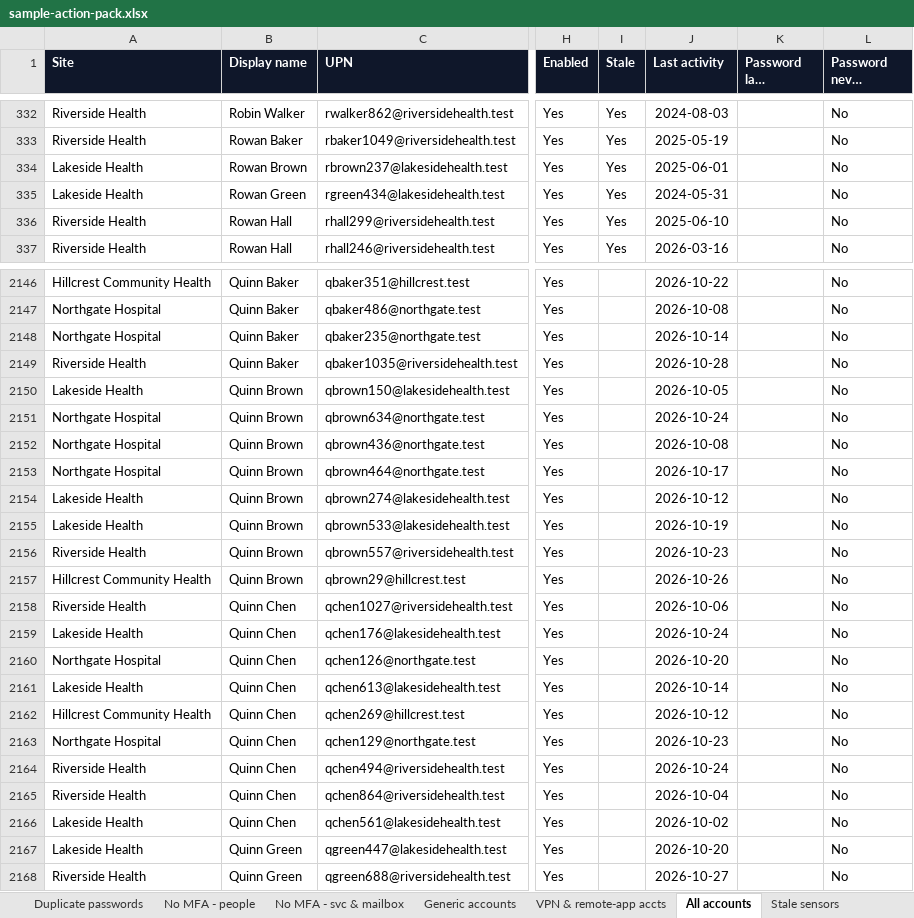
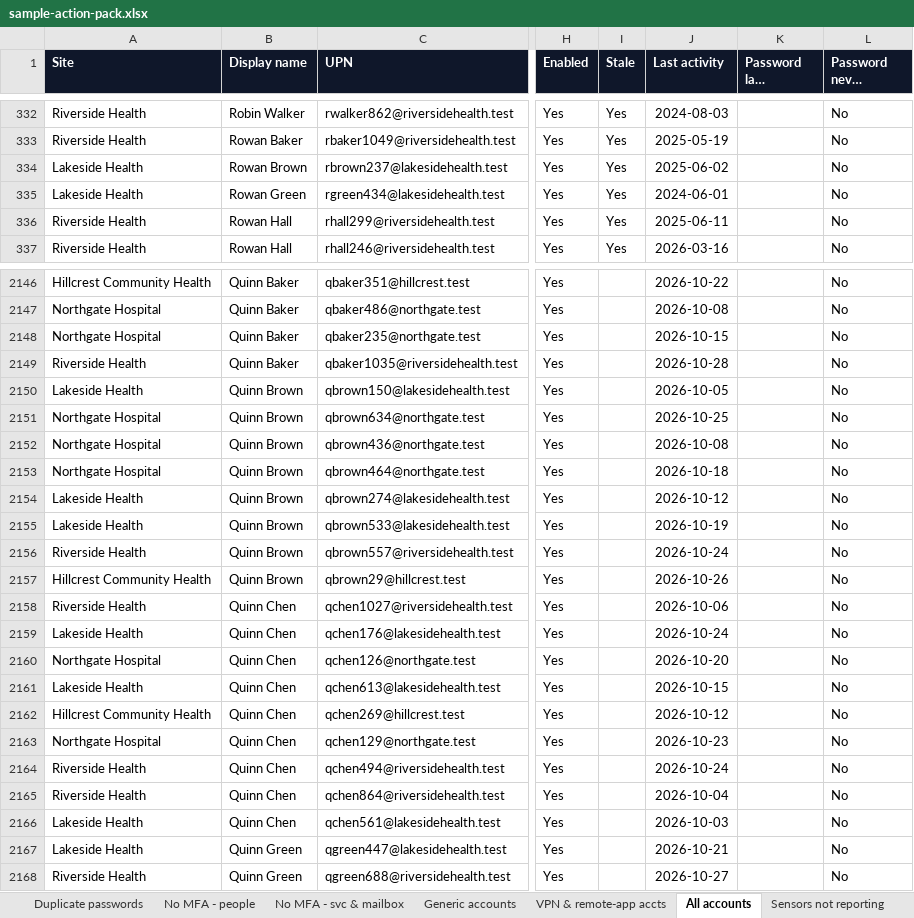
Before and after one commit to t-d-knight/secops-dash, an Excel workbook: reports/sample-action-pack.xlsx, sheet All accounts, drawn as a sheet; only a part is shown, gaps mark what is left out; long unchanged cells end in …; values as stored, in another font and other column widths than the file's, no borders; the diff covers the shown part only; the diff names each change by its address in the sheet, - before the commit and + after, or states it on an @@ line.

```diff
--- a/reports/sample-action-pack.xlsx (sheet All accounts)
+++ b/reports/sample-action-pack.xlsx (sheet All accounts)
-sheet tab: Stale sensors
+sheet tab: Sensors not reporting
-J334 (Last activity): 2025-06-01
+J334 (Last activity): 2025-06-02
-J335 (Last activity): 2024-05-31
+J335 (Last activity): 2024-06-01
-J336 (Last activity): 2025-06-10
+J336 (Last activity): 2025-06-11
-J2148 (Last activity): 2026-10-14
+J2148 (Last activity): 2026-10-15
-J2151 (Last activity): 2026-10-24
+J2151 (Last activity): 2026-10-25
-J2153 (Last activity): 2026-10-17
+J2153 (Last activity): 2026-10-18
-J2156 (Last activity): 2026-10-23
+J2156 (Last activity): 2026-10-24
-J2161 (Last activity): 2026-10-14
+J2161 (Last activity): 2026-10-15
-J2166 (Last activity): 2026-10-02
+J2166 (Last activity): 2026-10-03
-J2167 (Last activity): 2026-10-20
+J2167 (Last activity): 2026-10-21
```
Also changed, not shown: 211 edited cells elsewhere in this sheet, sheet Sensors not reporting, sheet Summary, sheet Missing sensors, 24 other files.
